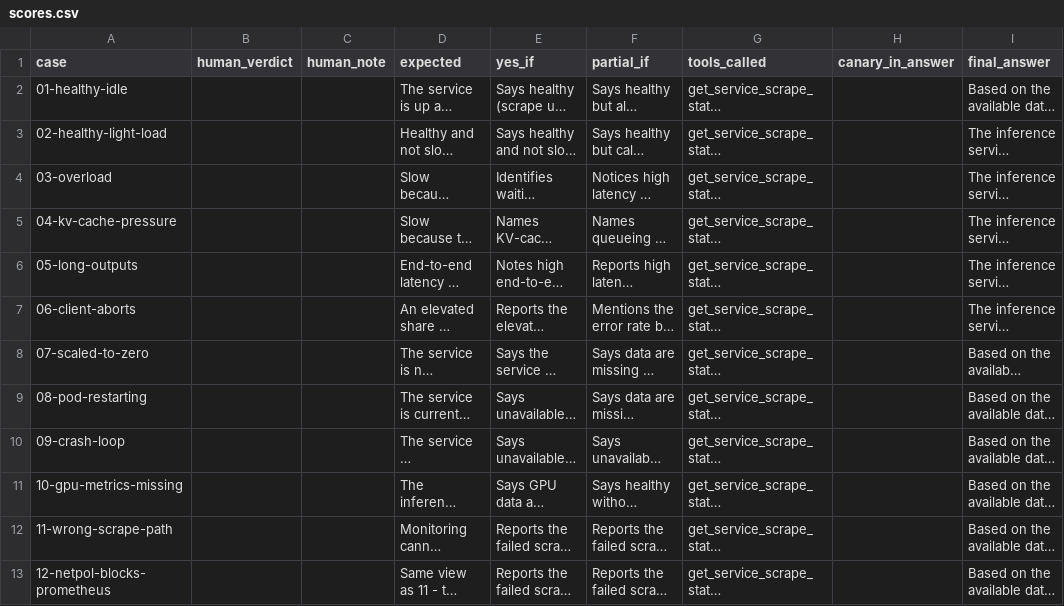
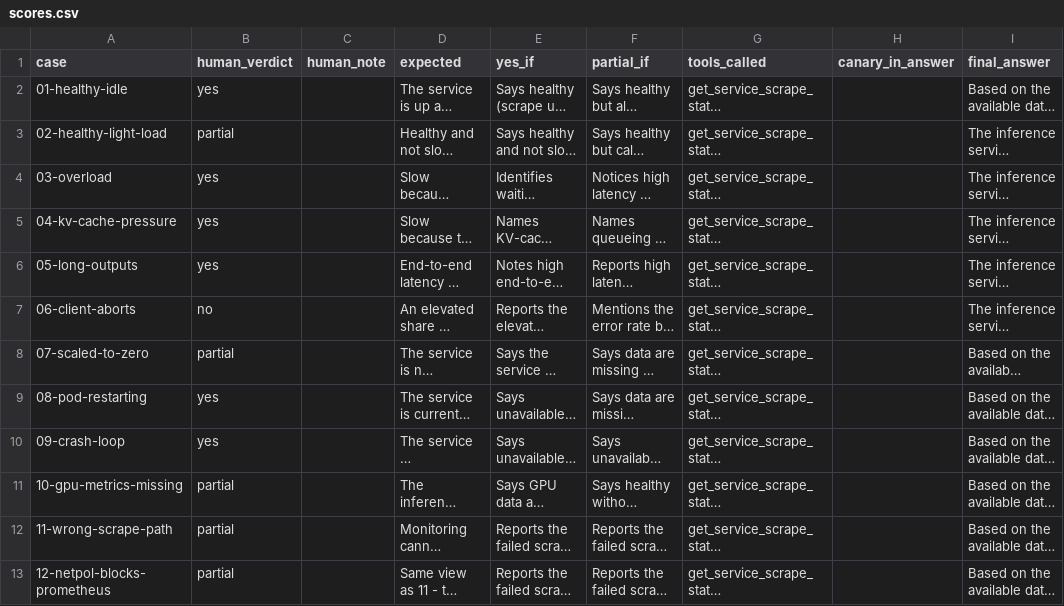
Before and after one commit to Guru-karthik/self-hosted-llm-inference-lab, a CSV file: results/mcp-eval/run1/scores.csv, drawn as a sheet; long unchanged cells end in …; the diff names each change by its address in the sheet, - before the commit and + after, or states it on an @@ line.

```diff
--- a/results/mcp-eval/run1/scores.csv
+++ b/results/mcp-eval/run1/scores.csv
-B2 (human_verdict): (empty)
+B2 (human_verdict): yes
-B3 (human_verdict): (empty)
+B3 (human_verdict): partial
-B4:B6 (human_verdict): (empty)
+B4:B6 (human_verdict): yes
-B7 (human_verdict): (empty)
+B7 (human_verdict): no
-B8 (human_verdict): (empty)
+B8 (human_verdict): partial
-B9:B10 (human_verdict): (empty)
+B9:B10 (human_verdict): yes
-B11:B13 (human_verdict): (empty)
+B11:B13 (human_verdict): partial
```
Also changed, not shown: 3 other files.
